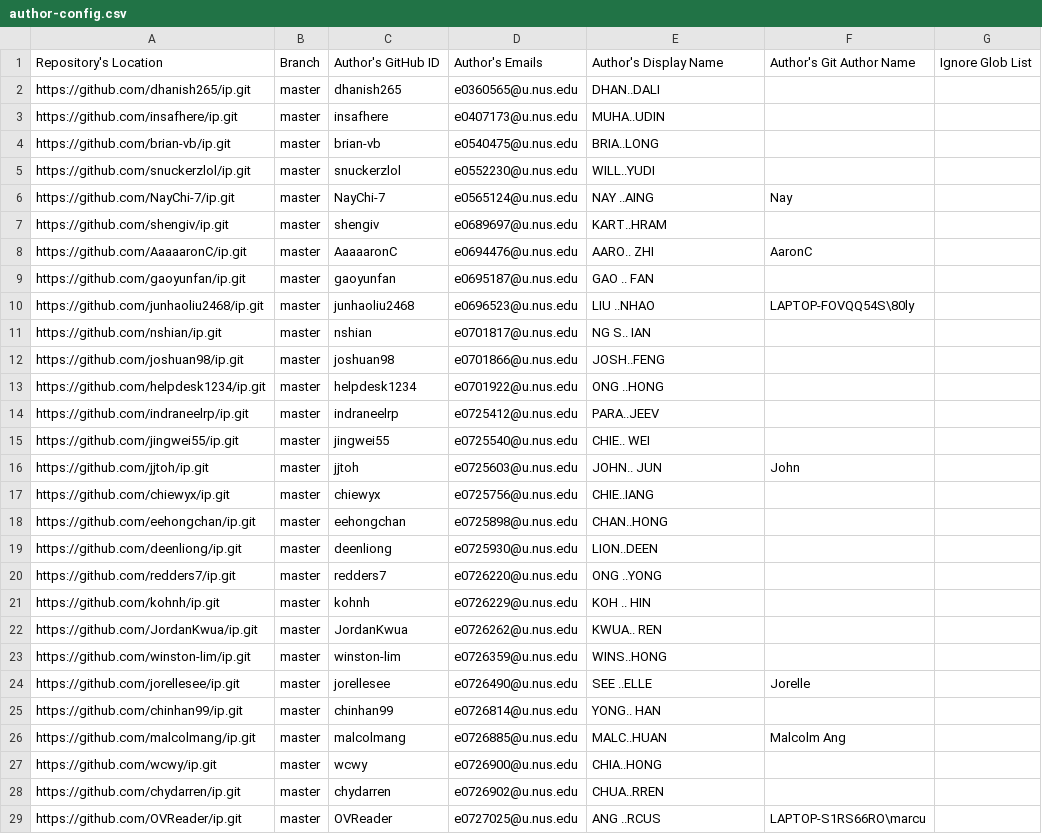
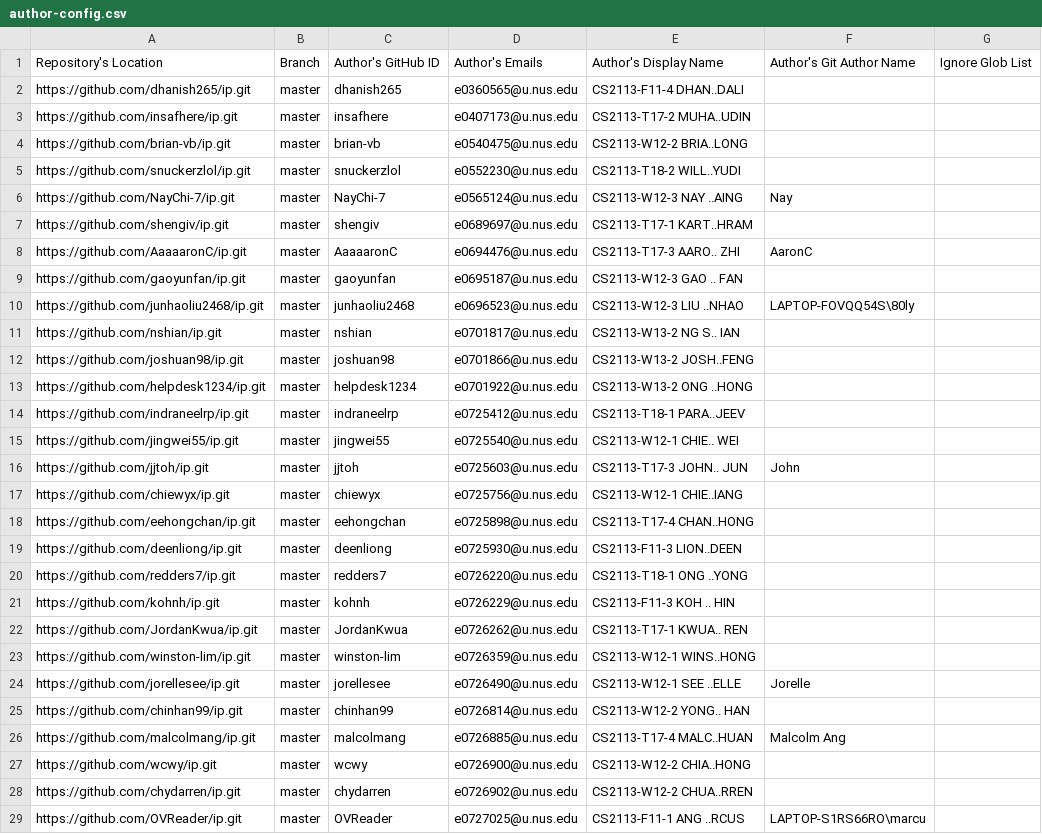
Before and after one commit to nus-cs2113-AY2223S1/ip-dashboard, a CSV file: configs/author-config.csv, drawn as a sheet; only a part is shown; the diff covers the shown part only.

```diff
--- a/configs/author-config.csv
+++ b/configs/author-config.csv
@@ -1,29 +1,29 @@
 Repository's Location,Branch,Author's GitHub ID,Author's Emails,Author's Display Name,Author's Git Author Name,Ignore Glob List
-https://github.com/dhanish265/ip.git,master,dhanish265,e0360565@u.nus.edu,DHAN..DALI,,
-https://github.com/insafhere/ip.git,master,insafhere,e0407173@u.nus.edu,MUHA..UDIN,,
-https://github.com/brian-vb/ip.git,master,brian-vb,e0540475@u.nus.edu,BRIA..LONG,,
-https://github.com/snuckerzlol/ip.git,master,snuckerzlol,e0552230@u.nus.edu,WILL..YUDI,,
-https://github.com/NayChi-7/ip.git,master,NayChi-7,e0565124@u.nus.edu,NAY ..AING,Nay,
-https://github.com/shengiv/ip.git,master,shengiv,e0689697@u.nus.edu,KART..HRAM,,
-https://github.com/AaaaaronC/ip.git,master,AaaaaronC,e0694476@u.nus.edu,AARO.. ZHI,AaronC,
-https://github.com/gaoyunfan/ip.git,master,gaoyunfan,e0695187@u.nus.edu,GAO .. FAN,,
-https://github.com/junhaoliu2468/ip.git,master,junhaoliu2468,e0696523@u.nus.edu,LIU ..NHAO,LAPTOP-FOVQQ54S\80ly,
-https://github.com/nshian/ip.git,master,nshian,e0701817@u.nus.edu,NG S.. IAN,,
-https://github.com/joshuan98/ip.git,master,joshuan98,e0701866@u.nus.edu,JOSH..FENG,,
-https://github.com/helpdesk1234/ip.git,master,helpdesk1234,e0701922@u.nus.edu,ONG ..HONG,,
-https://github.com/indraneelrp/ip.git,master,indraneelrp,e0725412@u.nus.edu,PARA..JEEV,,
-https://github.com/jingwei55/ip.git,master,jingwei55,e0725540@u.nus.edu,CHIE.. WEI,,
-https://github.com/jjtoh/ip.git,master,jjtoh,e0725603@u.nus.edu,JOHN.. JUN,John,
-https://github.com/chiewyx/ip.git,master,chiewyx,e0725756@u.nus.edu,CHIE..IANG,,
-https://github.com/eehongchan/ip.git,master,eehongchan,e0725898@u.nus.edu,CHAN..HONG,,
-https://github.com/deenliong/ip.git,master,deenliong,e0725930@u.nus.edu,LION..DEEN,,
-https://github.com/redders7/ip.git,master,redders7,e0726220@u.nus.edu,ONG ..YONG,,
-https://github.com/kohnh/ip.git,master,kohnh,e0726229@u.nus.edu,KOH .. HIN,,
-https://github.com/JordanKwua/ip.git,master,JordanKwua,e0726262@u.nus.edu,KWUA.. REN,,
-https://github.com/winston-lim/ip.git,master,winston-lim,e0726359@u.nus.edu,WINS..HONG,,
-https://github.com/jorellesee/ip.git,master,jorellesee,e0726490@u.nus.edu,SEE ..ELLE,Jorelle,
-https://github.com/chinhan99/ip.git,master,chinhan99,e0726814@u.nus.edu,YONG.. HAN,,
-https://github.com/malcolmang/ip.git,master,malcolmang,e0726885@u.nus.edu,MALC..HUAN,Malcolm Ang,
-https://github.com/wcwy/ip.git,master,wcwy,e0726900@u.nus.edu,CHIA..HONG,,
-https://github.com/chydarren/ip.git,master,chydarren,e0726902@u.nus.edu,CHUA..RREN,,
-https://github.com/OVReader/ip.git,master,OVReader,e0727025@u.nus.edu,ANG ..RCUS,LAPTOP-S1RS66RO\marcu,
+https://github.com/dhanish265/ip.git,master,dhanish265,e0360565@u.nus.edu,CS2113-F11-4 DHAN..DALI,,
+https://github.com/insafhere/ip.git,master,insafhere,e0407173@u.nus.edu,CS2113-T17-2 MUHA..UDIN,,
+https://github.com/brian-vb/ip.git,master,brian-vb,e0540475@u.nus.edu,CS2113-W12-2 BRIA..LONG,,
+https://github.com/snuckerzlol/ip.git,master,snuckerzlol,e0552230@u.nus.edu,CS2113-T18-2 WILL..YUDI,,
+https://github.com/NayChi-7/ip.git,master,NayChi-7,e0565124@u.nus.edu,CS2113-W12-3 NAY ..AING,Nay,
+https://github.com/shengiv/ip.git,master,shengiv,e0689697@u.nus.edu,CS2113-T17-1 KART..HRAM,,
+https://github.com/AaaaaronC/ip.git,master,AaaaaronC,e0694476@u.nus.edu,CS2113-T17-3 AARO.. ZHI,AaronC,
+https://github.com/gaoyunfan/ip.git,master,gaoyunfan,e0695187@u.nus.edu,CS2113-W12-3 GAO .. FAN,,
+https://github.com/junhaoliu2468/ip.git,master,junhaoliu2468,e0696523@u.nus.edu,CS2113-W12-3 LIU ..NHAO,LAPTOP-FOVQQ54S\80ly,
+https://github.com/nshian/ip.git,master,nshian,e0701817@u.nus.edu,CS2113-W13-2 NG S.. IAN,,
+https://github.com/joshuan98/ip.git,master,joshuan98,e0701866@u.nus.edu,CS2113-W13-2 JOSH..FENG,,
+https://github.com/helpdesk1234/ip.git,master,helpdesk1234,e0701922@u.nus.edu,CS2113-W13-2 ONG ..HONG,,
+https://github.com/indraneelrp/ip.git,master,indraneelrp,e0725412@u.nus.edu,CS2113-T18-1 PARA..JEEV,,
+https://github.com/jingwei55/ip.git,master,jingwei55,e0725540@u.nus.edu,CS2113-W12-1 CHIE.. WEI,,
+https://github.com/jjtoh/ip.git,master,jjtoh,e0725603@u.nus.edu,CS2113-T17-3 JOHN.. JUN,John,
+https://github.com/chiewyx/ip.git,master,chiewyx,e0725756@u.nus.edu,CS2113-W12-1 CHIE..IANG,,
+https://github.com/eehongchan/ip.git,master,eehongchan,e0725898@u.nus.edu,CS2113-T17-4 CHAN..HONG,,
+https://github.com/deenliong/ip.git,master,deenliong,e0725930@u.nus.edu,CS2113-F11-3 LION..DEEN,,
+https://github.com/redders7/ip.git,master,redders7,e0726220@u.nus.edu,CS2113-T18-1 ONG ..YONG,,
+https://github.com/kohnh/ip.git,master,kohnh,e0726229@u.nus.edu,CS2113-F11-3 KOH .. HIN,,
+https://github.com/JordanKwua/ip.git,master,JordanKwua,e0726262@u.nus.edu,CS2113-T17-1 KWUA.. REN,,
+https://github.com/winston-lim/ip.git,master,winston-lim,e0726359@u.nus.edu,CS2113-W12-1 WINS..HONG,,
+https://github.com/jorellesee/ip.git,master,jorellesee,e0726490@u.nus.edu,CS2113-W12-1 SEE ..ELLE,Jorelle,
+https://github.com/chinhan99/ip.git,master,chinhan99,e0726814@u.nus.edu,CS2113-W12-2 YONG.. HAN,,
+https://github.com/malcolmang/ip.git,master,malcolmang,e0726885@u.nus.edu,CS2113-T17-4 MALC..HUAN,Malcolm Ang,
+https://github.com/wcwy/ip.git,master,wcwy,e0726900@u.nus.edu,CS2113-W12-2 CHIA..HONG,,
+https://github.com/chydarren/ip.git,master,chydarren,e0726902@u.nus.edu,CS2113-W12-2 CHUA..RREN,,
+https://github.com/OVReader/ip.git,master,OVReader,e0727025@u.nus.edu,CS2113-F11-1 ANG ..RCUS,LAPTOP-S1RS66RO\marcu,
```
Also changed, not shown: 5 added rows and 43 edited cells elsewhere in this file, configs/repo-config.csv.
